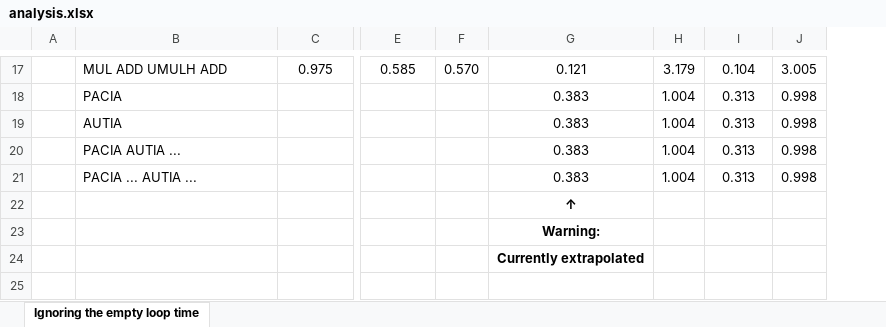
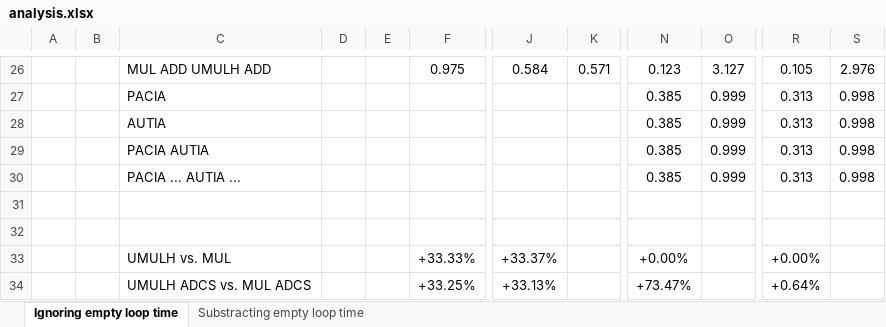
Before and after one commit to lelegard/arm-instruction-time, an Excel workbook: analysis.xlsx, sheet Ignoring empty loop time, drawn as a sheet; only a part is shown, gaps mark what is left out; values as stored, in another font and other column widths than the file's, no borders; removed rows and columns are numbered as before the commit, all else as after; rows hold the shown columns only; the diff covers the shown part only; the diff names each change by its address in the sheet, - before the commit and + after, or states it on an @@ line.

```diff
--- a/analysis.xlsx (sheet Ignoring empty loop time)
+++ b/analysis.xlsx (sheet Ignoring empty loop time)
-sheet tab: Ignoring the empty loop time
+sheet tab: Ignoring empty loop time
+sheet tab: Substracting empty loop time
+column B, empty
+column D, empty
+column E, empty
-column G, rows 17-24: 0.121 | 0.383 | 0.383 | 0.383 | 0.383 | ↑ | Warning: | Currently extrapolated
-column H, rows 17-21: 3.179 | 1.004 | 1.004 | 1.004 | 1.004
+column N, rows 26-33: 0.123 | 0.385 | 0.385 | 0.385 | 0.385 |  |  | +0.00%
+column O, rows 26-30: 3.127 | 0.999 | 0.999 | 0.999 | 0.999
-J26: 0.585
+J26: 0.584
-K26: 0.570
+K26: 0.571
-R26: 0.104
+R26: 0.105
-S26: 3.005
+S26: 2.976
-C29: PACIA AUTIA ...
+C29: PACIA AUTIA
-C33: (empty)
+C33: UMULH vs. MUL
-F33: (empty)
+F33: +33.33%
-J33: (empty)
+J33: +33.37%
-R33: (empty)
+R33: +0.00%
+row 34:  |  | UMULH ADCS vs. MUL ADCS |  |  | +33.25% | +33.13% |  | +73.47% |  | +0.64%
```
Also changed, not shown: 10 added rows, 1 removed row, 6 added columns, 27 edited cells and cell formats elsewhere in this sheet, formulas that keep their value, 1 other file.
